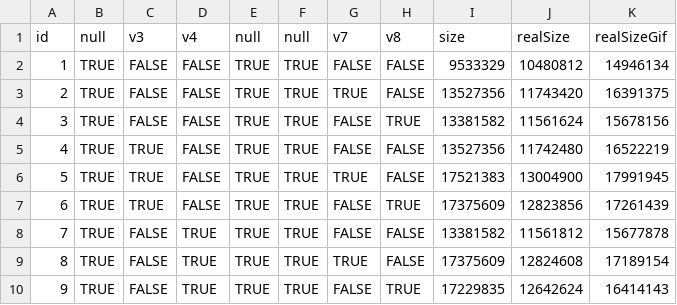
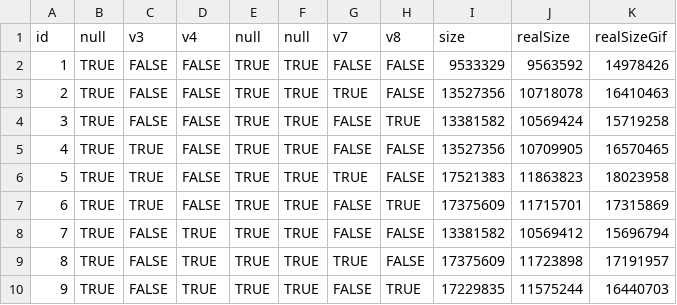
Before and after one commit to aodren35/IDM_videogen, a CSV file: VideoGenToolSuite/ressources/stats/example5_vars_size.csv, drawn as a sheet.

```diff
--- a/VideoGenToolSuite/ressources/stats/example5_vars_size.csv
+++ b/VideoGenToolSuite/ressources/stats/example5_vars_size.csv
@@ -1,10 +1,10 @@
 id,null,v3,v4,null,null,v7,v8,size,realSize,realSizeGif
-1,TRUE,FALSE,FALSE,TRUE,TRUE,FALSE,FALSE,9533329,10480812,14946134
-2,TRUE,FALSE,FALSE,TRUE,TRUE,TRUE,FALSE,13527356,11743420,16391375
-3,TRUE,FALSE,FALSE,TRUE,TRUE,FALSE,TRUE,13381582,11561624,15678156
-4,TRUE,TRUE,FALSE,TRUE,TRUE,FALSE,FALSE,13527356,11742480,16522219
-5,TRUE,TRUE,FALSE,TRUE,TRUE,TRUE,FALSE,17521383,13004900,17991945
-6,TRUE,TRUE,FALSE,TRUE,TRUE,FALSE,TRUE,17375609,12823856,17261439
-7,TRUE,FALSE,TRUE,TRUE,TRUE,FALSE,FALSE,13381582,11561812,15677878
-8,TRUE,FALSE,TRUE,TRUE,TRUE,TRUE,FALSE,17375609,12824608,17189154
-9,TRUE,FALSE,TRUE,TRUE,TRUE,FALSE,TRUE,17229835,12642624,16414143
+1,TRUE,FALSE,FALSE,TRUE,TRUE,FALSE,FALSE,9533329,9563592,14978426
+2,TRUE,FALSE,FALSE,TRUE,TRUE,TRUE,FALSE,13527356,10718078,16410463
+3,TRUE,FALSE,FALSE,TRUE,TRUE,FALSE,TRUE,13381582,10569424,15719258
+4,TRUE,TRUE,FALSE,TRUE,TRUE,FALSE,FALSE,13527356,10709905,16570465
+5,TRUE,TRUE,FALSE,TRUE,TRUE,TRUE,FALSE,17521383,11863823,18023958
+6,TRUE,TRUE,FALSE,TRUE,TRUE,FALSE,TRUE,17375609,11715701,17315869
+7,TRUE,FALSE,TRUE,TRUE,TRUE,FALSE,FALSE,13381582,10569412,15696794
+8,TRUE,FALSE,TRUE,TRUE,TRUE,TRUE,FALSE,17375609,11723898,17191957
+9,TRUE,FALSE,TRUE,TRUE,TRUE,FALSE,TRUE,17229835,11575244,16440703
```
Also changed, not shown: VideoGenToolSuite/ressources/stats/example1_vars_size.csv, 25 other files.
